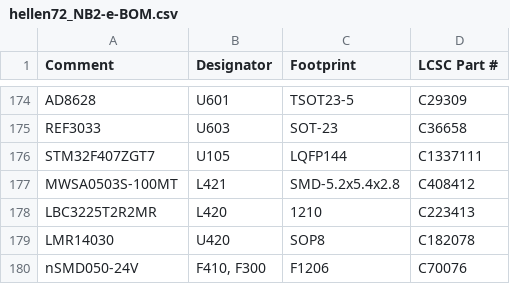
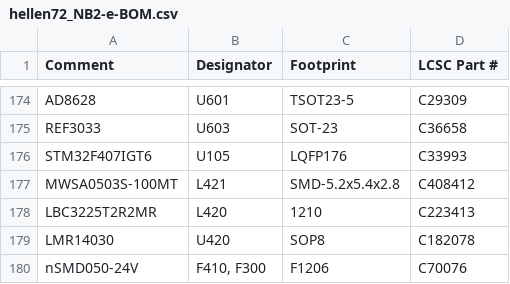
Before and after one commit to rusefi/hellen-miata-NB2, a CSV file: boards/hellen72_NB2-e/board/hellen72_NB2-e-BOM.csv, drawn as a sheet; only a part is shown, gaps mark what is left out.

```diff
--- a/boards/hellen72_NB2-e/board/hellen72_NB2-e-BOM.csv
+++ b/boards/hellen72_NB2-e/board/hellen72_NB2-e-BOM.csv
@@ -175,3 +175,3 @@ Comment,Designator,Footprint,LCSC Part #
 "REF3033","U603","SOT-23","C36658"
-"STM32F407ZGT7","U105","LQFP144","C1337111"
+"STM32F407IGT6","U105","LQFP176","C33993"
 "MWSA0503S-100MT","L421","SMD-5.2x5.4x2.8","C408412"
```
Also changed, not shown: bom_replace_72_NB2-e.csv, 5 other files.
